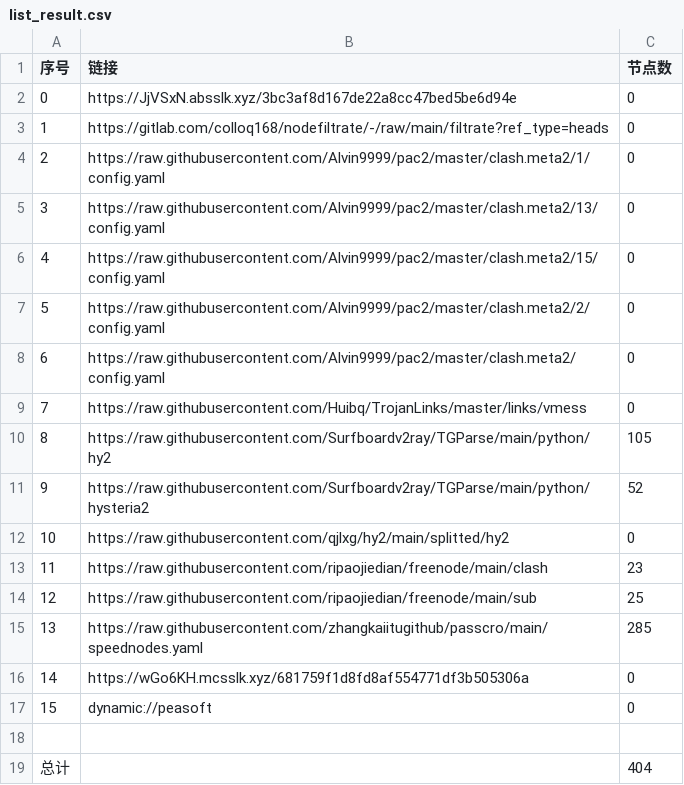
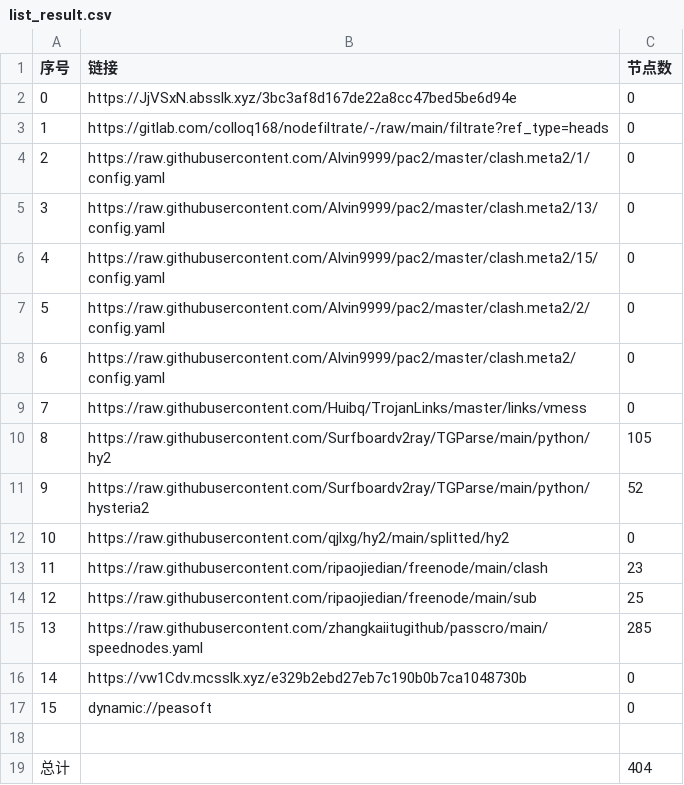
Before and after one commit to hicass-1102/AutoMergePublicNodes, a CSV file: list_result.csv, drawn as a sheet.

```diff
--- a/list_result.csv
+++ b/list_result.csv
@@ -15,3 +15,3 @@
 13,https://raw.githubusercontent.com/zhangkaiitugithub/passcro/main/speednodes.yaml,285
-14,https://wGo6KH.mcsslk.xyz/681759f1d8fd8af554771df3b505306a,0
+14,https://vw1Cdv.mcsslk.xyz/e329b2ebd27eb7c190b0b7ca1048730b,0
 15,dynamic://peasoft,0
```
Also changed, not shown: 5 other files.
